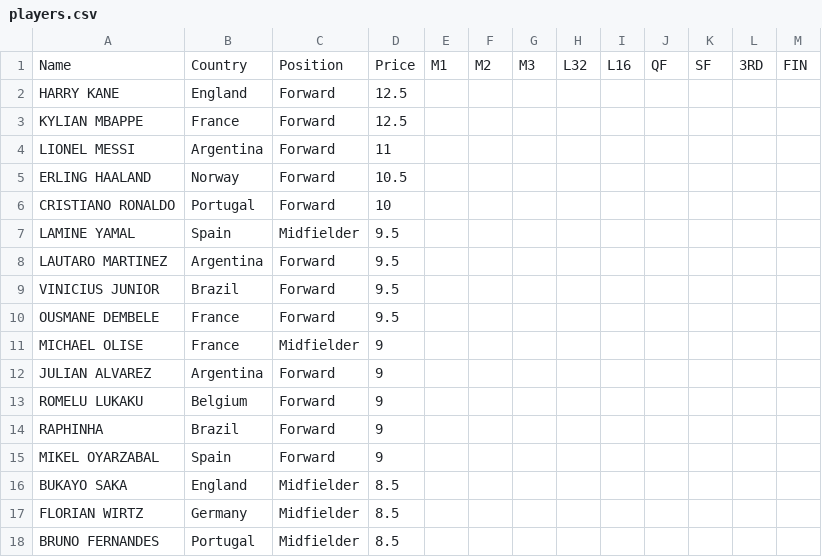
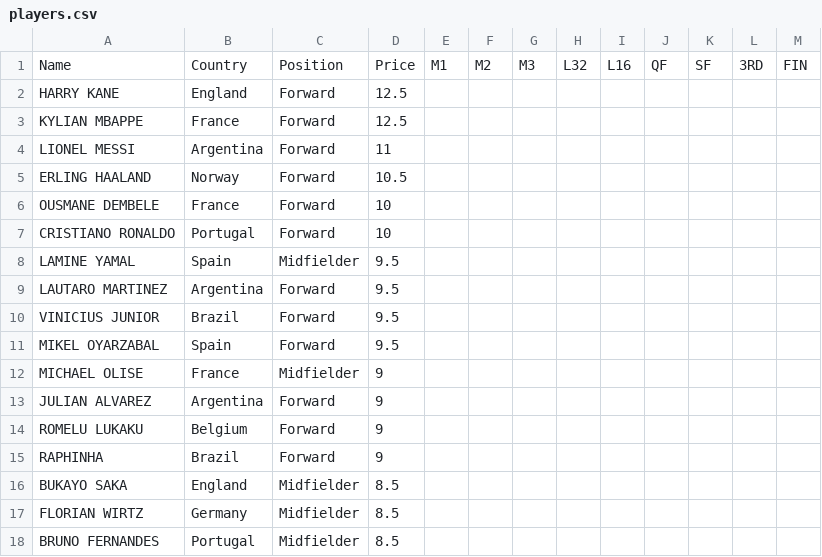
Before and after one commit to jmrbarratt/world-cup-2026-fantasy-football, a CSV file: data/players.csv, drawn as a sheet; only a part is shown.

Commit message:
Update players.csv

```diff
--- a/data/players.csv
+++ b/data/players.csv
@@ -5,2 +5,3 @@ LIONEL MESSI,Argentina,Forward,11,,,,,,,,,
 ERLING HAALAND,Norway,Forward,10.5,,,,,,,,,
+OUSMANE DEMBELE,France,Forward,10,,,,,,,,,
 CRISTIANO RONALDO,Portugal,Forward,10,,,,,,,,,
@@ -9,3 +10,3 @@ LAUTARO MARTINEZ,Argentina,Forward,9.5,,,,,,,,,
 VINICIUS JUNIOR,Brazil,Forward,9.5,,,,,,,,,
-OUSMANE DEMBELE,France,Forward,9.5,,,,,,,,,
+MIKEL OYARZABAL,Spain,Forward,9.5,,,,,,,,,
 MICHAEL OLISE,France,Midfielder,9,,,,,,,,,
@@ -14,3 +15,2 @@ ROMELU LUKAKU,Belgium,Forward,9,,,,,,,,,
 RAPHINHA,Brazil,Forward,9,,,,,,,,,
-MIKEL OYARZABAL,Spain,Forward,9,,,,,,,,,
 BUKAYO SAKA,England,Midfielder,8.5,,,,,,,,,
```
